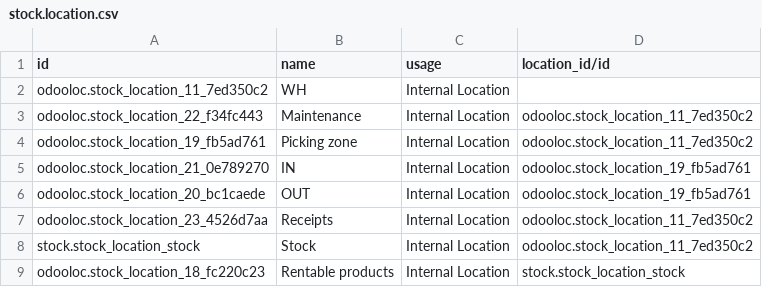
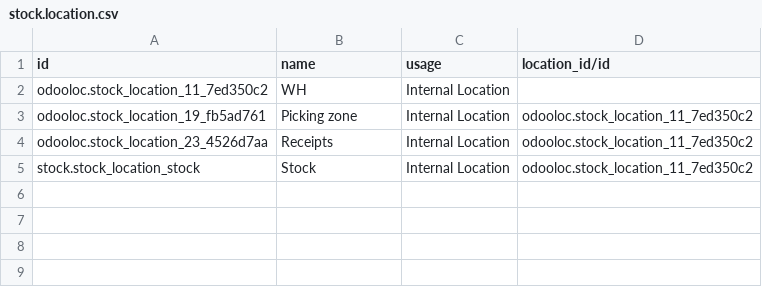
Before and after one commit to HEG-Arc/odooloc, a CSV file: addons/odooloc/data/stock.location.csv, drawn as a sheet.

Commit message:
Update locations csv file

```diff
--- a/addons/odooloc/data/stock.location.csv
+++ b/addons/odooloc/data/stock.location.csv
@@ -2,8 +2,4 @@
 "odooloc.stock_location_11_7ed350c2","WH","Internal Location",
-"odooloc.stock_location_22_f34fc443","Maintenance","Internal Location","odooloc.stock_location_11_7ed350c2"
 "odooloc.stock_location_19_fb5ad761","Picking zone","Internal Location","odooloc.stock_location_11_7ed350c2"
-"odooloc.stock_location_21_0e789270","IN","Internal Location","odooloc.stock_location_19_fb5ad761"
-"odooloc.stock_location_20_bc1caede","OUT","Internal Location","odooloc.stock_location_19_fb5ad761"
 "odooloc.stock_location_23_4526d7aa","Receipts","Internal Location","odooloc.stock_location_11_7ed350c2"
 "stock.stock_location_stock","Stock","Internal Location","odooloc.stock_location_11_7ed350c2"
-"odooloc.stock_location_18_fc220c23","Rentable products","Internal Location","stock.stock_location_stock"
```
